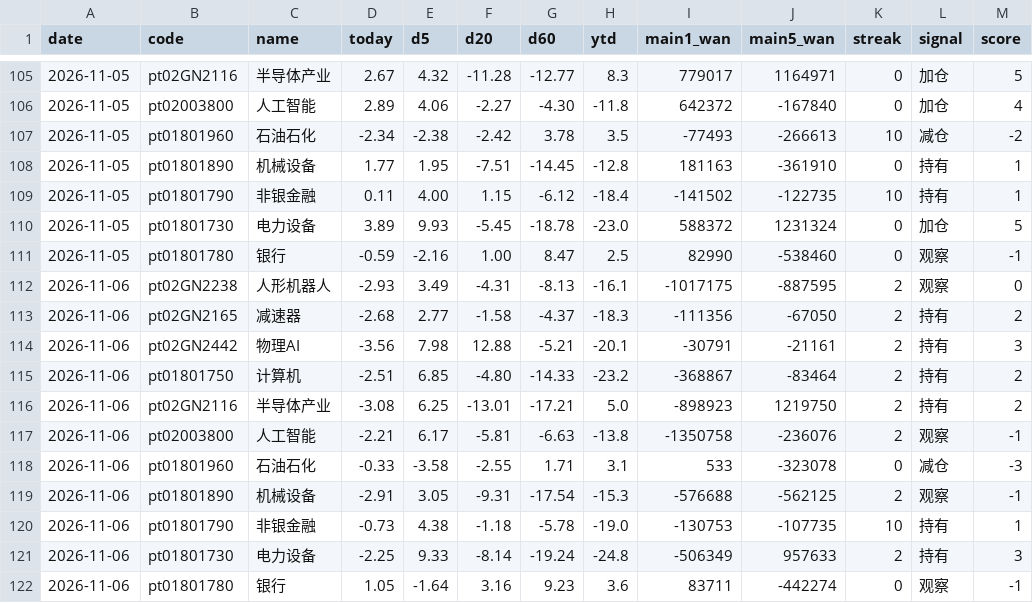
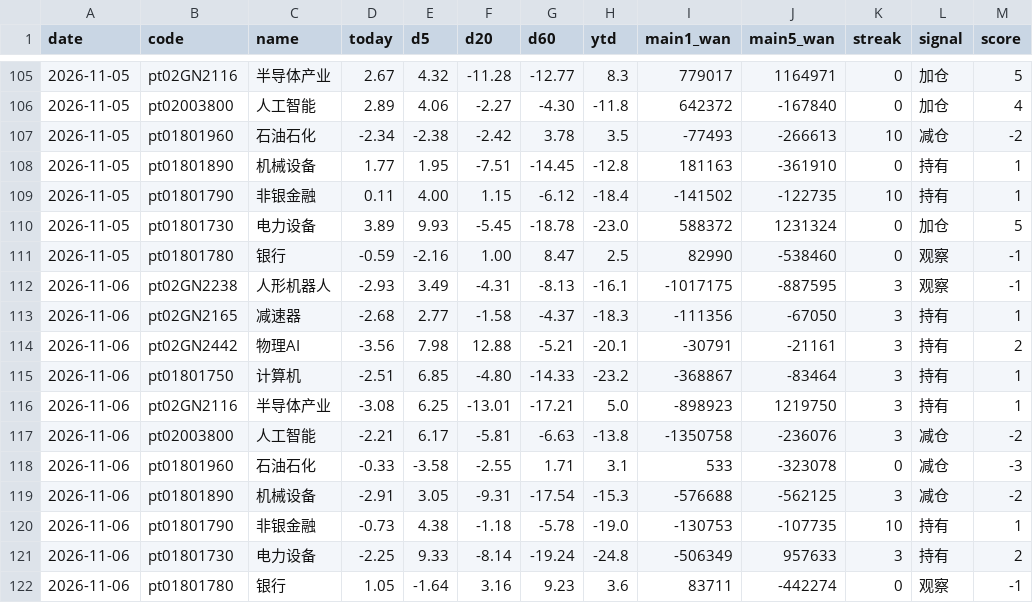
Before and after one commit to lycoris183/a-share-radar, a CSV file: data/daily_log.csv, drawn as a sheet; only a part is shown, gaps mark what is left out.

```diff
--- a/data/daily_log.csv
+++ b/data/daily_log.csv
@@ -111,12 +111,12 @@
 2026-11-05,pt01801780,银行,-0.59,-2.16,1.00,8.47,2.5,82990,-538460,0,观察,-1
-2026-11-06,pt02GN2238,人形机器人,-2.93,3.49,-4.31,-8.13,-16.1,-1017175,-887595,2,观察,0
-2026-11-06,pt02GN2165,减速器,-2.68,2.77,-1.58,-4.37,-18.3,-111356,-67050,2,持有,2
-2026-11-06,pt02GN2442,物理AI,-3.56,7.98,12.88,-5.21,-20.1,-30791,-21161,2,持有,3
-2026-11-06,pt01801750,计算机,-2.51,6.85,-4.80,-14.33,-23.2,-368867,-83464,2,持有,2
-2026-11-06,pt02GN2116,半导体产业,-3.08,6.25,-13.01,-17.21,5.0,-898923,1219750,2,持有,2
-2026-11-06,pt02003800,人工智能,-2.21,6.17,-5.81,-6.63,-13.8,-1350758,-236076,2,观察,-1
+2026-11-06,pt02GN2238,人形机器人,-2.93,3.49,-4.31,-8.13,-16.1,-1017175,-887595,3,观察,-1
+2026-11-06,pt02GN2165,减速器,-2.68,2.77,-1.58,-4.37,-18.3,-111356,-67050,3,持有,1
+2026-11-06,pt02GN2442,物理AI,-3.56,7.98,12.88,-5.21,-20.1,-30791,-21161,3,持有,2
+2026-11-06,pt01801750,计算机,-2.51,6.85,-4.80,-14.33,-23.2,-368867,-83464,3,持有,1
+2026-11-06,pt02GN2116,半导体产业,-3.08,6.25,-13.01,-17.21,5.0,-898923,1219750,3,持有,1
+2026-11-06,pt02003800,人工智能,-2.21,6.17,-5.81,-6.63,-13.8,-1350758,-236076,3,减仓,-2
 2026-11-06,pt01801960,石油石化,-0.33,-3.58,-2.55,1.71,3.1,533,-323078,0,减仓,-3
-2026-11-06,pt01801890,机械设备,-2.91,3.05,-9.31,-17.54,-15.3,-576688,-562125,2,观察,-1
+2026-11-06,pt01801890,机械设备,-2.91,3.05,-9.31,-17.54,-15.3,-576688,-562125,3,减仓,-2
 2026-11-06,pt01801790,非银金融,-0.73,4.38,-1.18,-5.78,-19.0,-130753,-107735,10,持有,1
-2026-11-06,pt01801730,电力设备,-2.25,9.33,-8.14,-19.24,-24.8,-506349,957633,2,持有,3
+2026-11-06,pt01801730,电力设备,-2.25,9.33,-8.14,-19.24,-24.8,-506349,957633,3,持有,2
 2026-11-06,pt01801780,银行,1.05,-1.64,3.16,9.23,3.6,83711,-442274,0,观察,-1
```
Also changed, not shown: 16 other files.
